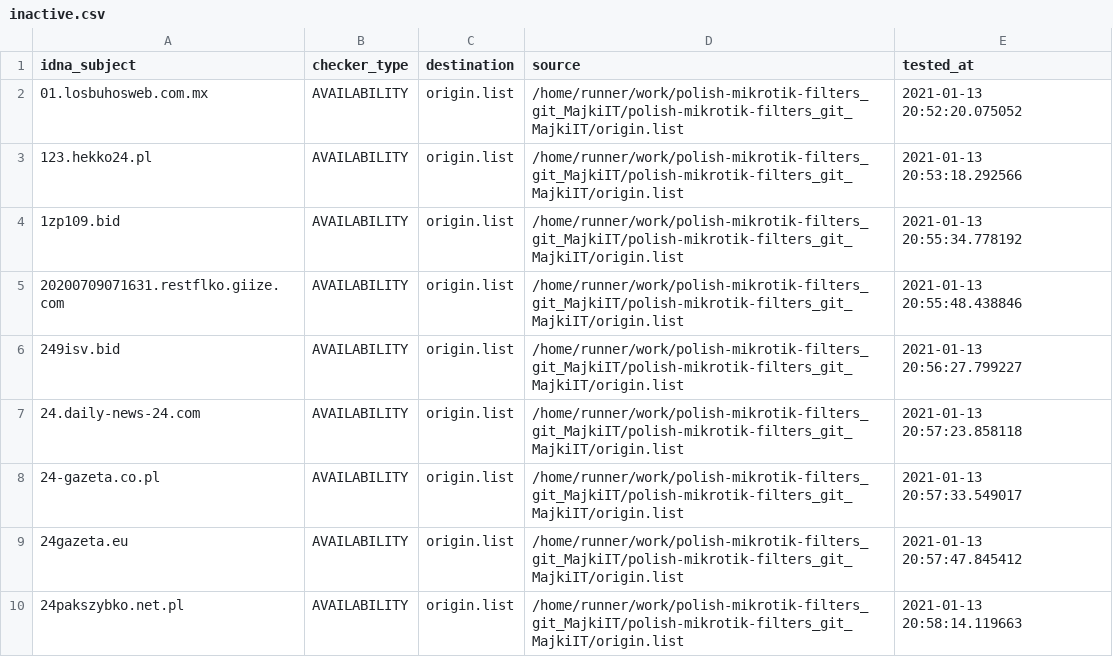
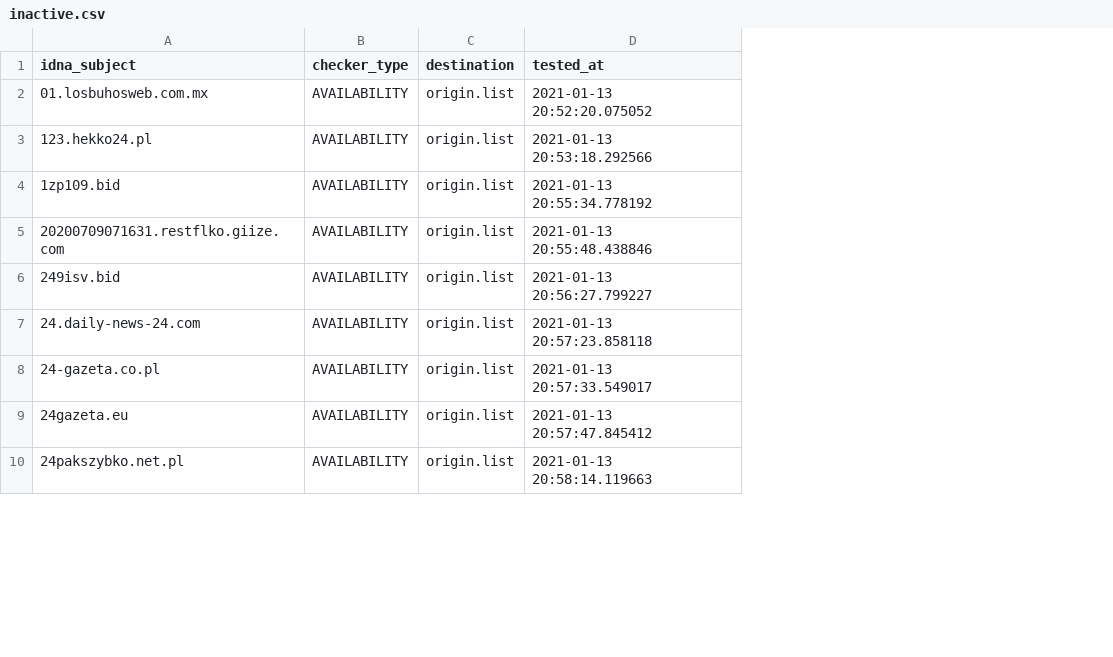
Before and after one commit to dead-hosts/polish-mikrotik-filters_git_MajkiIT, a CSV file: .pyfunceble/inactive.csv, drawn as a sheet; only a part is shown; the diff names each change by its address in the sheet, - before the commit and + after, or states it on an @@ line.

Commit message:
[Autosave][Dead-Hosts::polish-mikrotik-filters_git_MajkiIT]
5e1q4sV92wbK-soo-uo1stjt

```diff
--- a/.pyfunceble/inactive.csv
+++ b/.pyfunceble/inactive.csv
-column D (source), rows 2-10: all /home/runner/work/polish-mikrotik-filters_git_MajkiIT/polish-mikrotik-filters_git_MajkiIT/origin.list
```
Also changed, not shown: 11 other files.
